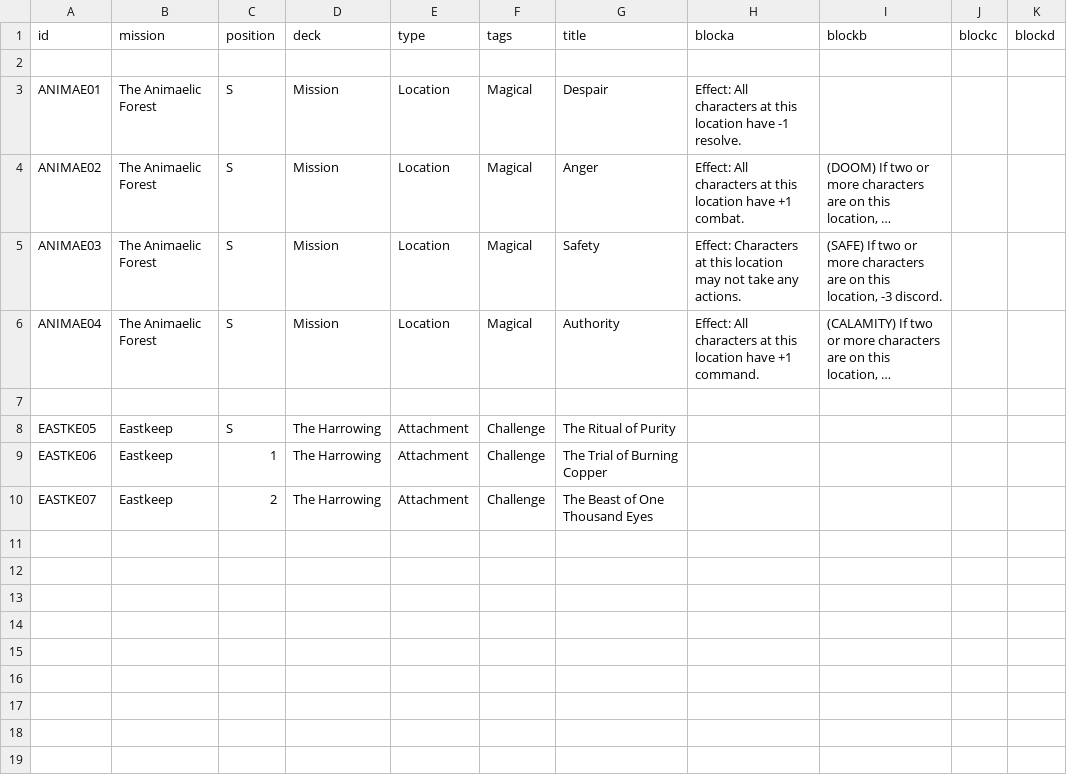
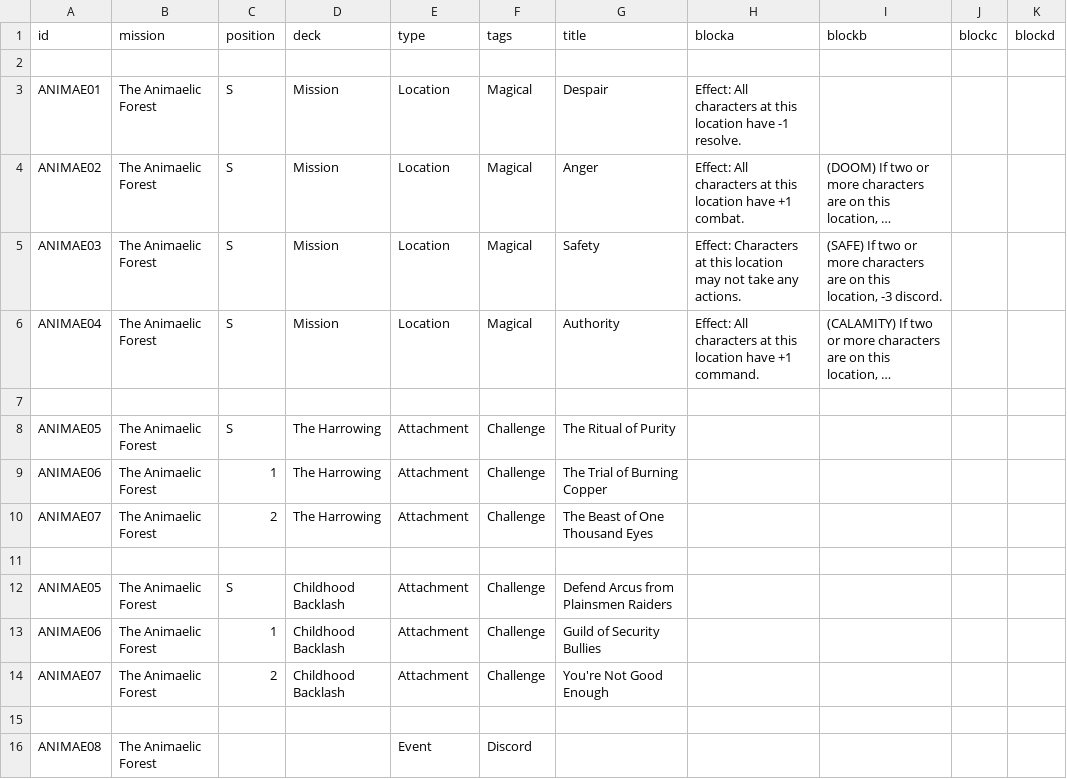
Before and after one commit to ziapeltagames/six-winters, a CSV file: csv/quest-animaelic.csv, drawn as a sheet; long unchanged cells end in …; the diff names each change by its address in the sheet, - before the commit and + after, or states it on an @@ line.

Commit message:
animaelic encounters

```diff
--- a/csv/quest-animaelic.csv
+++ b/csv/quest-animaelic.csv
-A8 (id): EASTKE05
+A8 (id): ANIMAE05
-B8:B10 (mission): Eastkeep
+B8:B10 (mission): The Animaelic Forest
-A9 (id): EASTKE06
+A9 (id): ANIMAE06
-A10 (id): EASTKE07
+A10 (id): ANIMAE07
+row 11: (empty)
+row 12: ANIMAE05 | The Animaelic Forest | S | Childhood Backlash | Attachment | Challenge | Defend Arcus from Plainsmen Raiders
+row 13: ANIMAE06 | The Animaelic Forest | 1 | Childhood Backlash | Attachment | Challenge | Guild of Security Bullies
+row 14: ANIMAE07 | The Animaelic Forest | 2 | Childhood Backlash | Attachment | Challenge | You're Not Good Enough
+row 15: (empty)
+row 16: ANIMAE08 | The Animaelic Forest |  |  | Event | Discord
```
